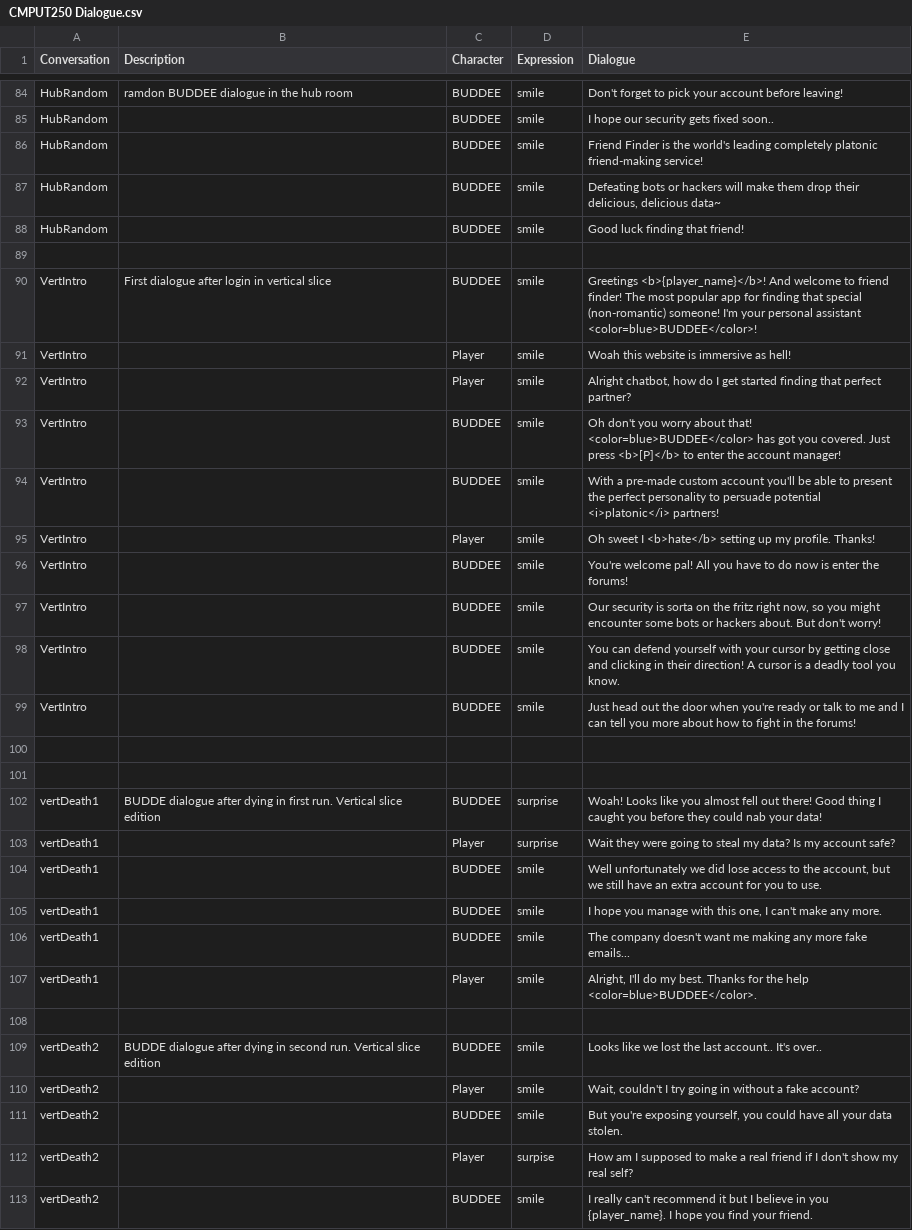
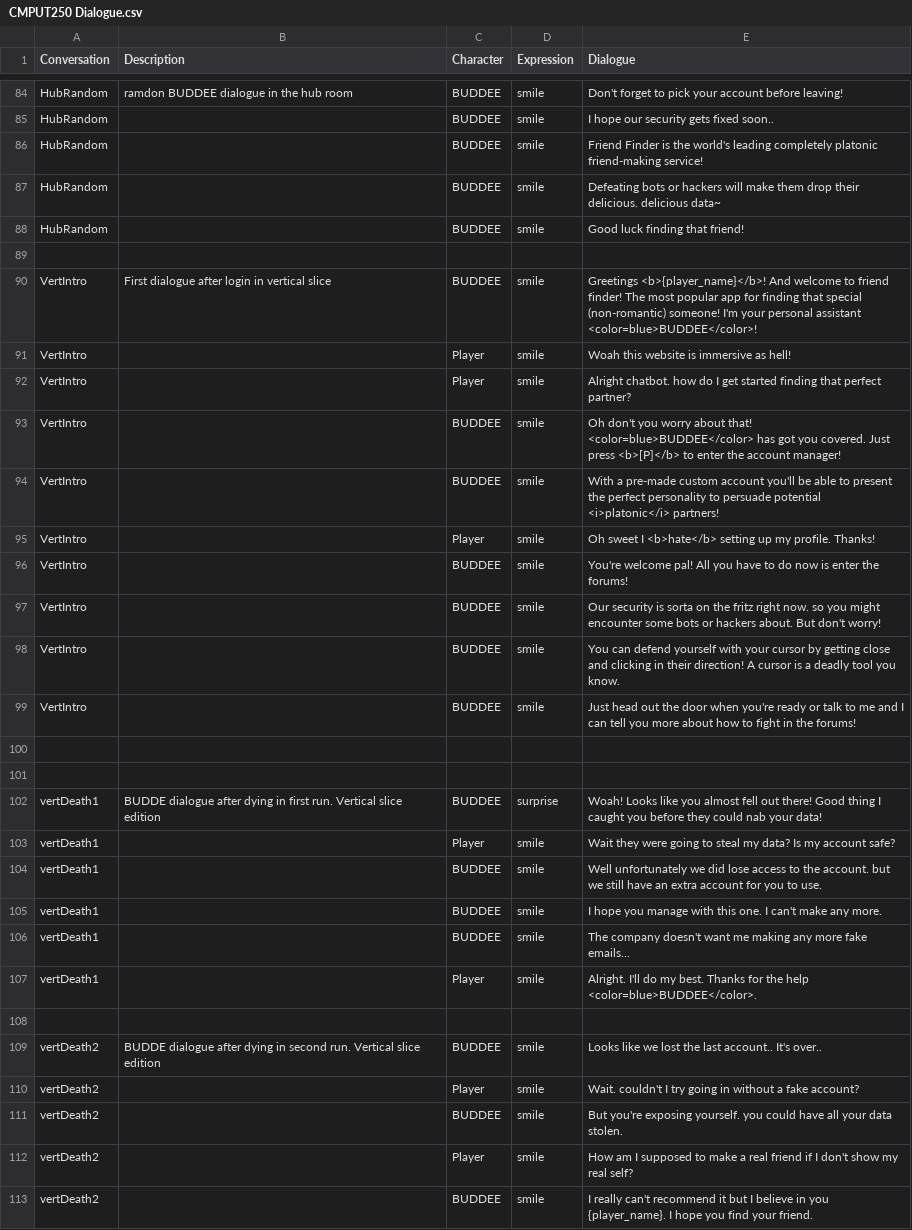
Before and after one commit to TalesTwo/NickTendo, a CSV file: Assets/CSV Files/Writing/CMPUT250 Dialogue.csv, drawn as a sheet; only a part is shown, gaps mark what is left out; the diff covers the shown part only.

Commit message:
Added Vertical Slice dialogue

```diff
--- a/Assets/CSV Files/Writing/CMPUT250 Dialogue.csv
+++ b/Assets/CSV Files/Writing/CMPUT250 Dialogue.csv
@@ -86,3 +86,3 @@ HubRandom,,BUDDEE,smile,I hope our security gets fixed soon..
 HubRandom,,BUDDEE,smile,Friend Finder is the world's leading completely platonic friend-making service!
-HubRandom,,BUDDEE,smile,"Defeating bots or hackers will make them drop their delicious, delicious data~"
+HubRandom,,BUDDEE,smile,Defeating bots or hackers will make them drop their delicious. delicious data~
 HubRandom,,BUDDEE,smile,Good luck finding that friend!
@@ -91,3 +91,3 @@ VertIntro,First dialogue after login in vertical slice,BUDDEE,smile,Greetings <b
 VertIntro,,Player,smile,Woah this website is immersive as hell!
-VertIntro,,Player,smile,"Alright chatbot, how do I get started finding that perfect partner?"
+VertIntro,,Player,smile,Alright chatbot. how do I get started finding that perfect partner?
 VertIntro,,BUDDEE,smile,Oh don't you worry about that! <color=blue>BUDDEE</color> has got you covered. Just press <b>[P]</b> to enter the account manager!
@@ -96,3 +96,3 @@ VertIntro,,Player,smile,Oh sweet I <b>hate</b> setting up my profile. Thanks!
 VertIntro,,BUDDEE,smile,You're welcome pal! All you have to do now is enter the forums!
-VertIntro,,BUDDEE,smile,"Our security is sorta on the fritz right now, so you might encounter some bots or hackers about. But don't worry!"
+VertIntro,,BUDDEE,smile,Our security is sorta on the fritz right now. so you might encounter some bots or hackers about. But don't worry!
 VertIntro,,BUDDEE,smile,You can defend yourself with your cursor by getting close and clicking in their direction! A cursor is a deadly tool you know.
@@ -102,12 +102,12 @@ VertIntro,,BUDDEE,smile,Just head out the door when you're ready or talk to me a
 vertDeath1,BUDDE dialogue after dying in first run. Vertical slice edition,BUDDEE,surprise,Woah! Looks like you almost fell out there! Good thing I caught you before they could nab your data!
-vertDeath1,,Player,surprise,Wait they were going to steal my data? Is my account safe?
-vertDeath1,,BUDDEE,smile,"Well unfortunately we did lose access to the account, but we still have an extra account for you to use."
-vertDeath1,,BUDDEE,smile,"I hope you manage with this one, I can't make any more. "
+vertDeath1,,Player,smile,Wait they were going to steal my data? Is my account safe?
+vertDeath1,,BUDDEE,smile,Well unfortunately we did lose access to the account. but we still have an extra account for you to use.
+vertDeath1,,BUDDEE,smile,I hope you manage with this one. I can't make any more.
 vertDeath1,,BUDDEE,smile,The company doesn't want me making any more fake emails...
-vertDeath1,,Player,smile,"Alright, I'll do my best. Thanks for the help <color=blue>BUDDEE</color>."
+vertDeath1,,Player,smile,Alright. I'll do my best. Thanks for the help <color=blue>BUDDEE</color>.
 ,,,,
 vertDeath2,BUDDE dialogue after dying in second run. Vertical slice edition,BUDDEE,smile,Looks like we lost the last account.. It's over..
-vertDeath2,,Player,smile,"Wait, couldn't I try going in without a fake account? "
-vertDeath2,,BUDDEE,smile,"But you're exposing yourself, you could have all your data stolen."
-vertDeath2,,Player,surpise,How am I supposed to make a real friend if I don't show my real self?
+vertDeath2,,Player,smile,Wait. couldn't I try going in without a fake account?
+vertDeath2,,BUDDEE,smile,But you're exposing yourself. you could have all your data stolen.
+vertDeath2,,Player,smile,How am I supposed to make a real friend if I don't show my real self?
 vertDeath2,,BUDDEE,smile,I really can't recommend it but I believe in you {player_name}. I hope you find your friend.
```
Also changed, not shown: 3 edited cells elsewhere in this file, 2 other files.
